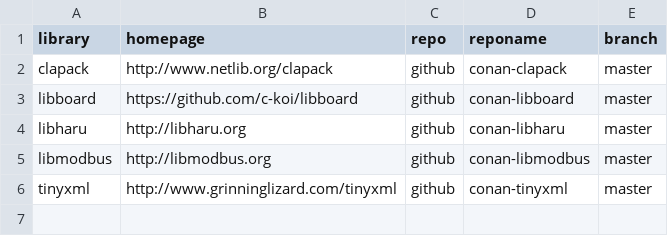
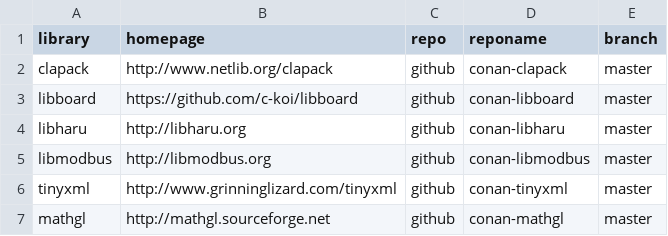
Before and after one commit to joakimono/status-my-conan-recipes, a CSV file: scripts/list.csv, drawn as a sheet; the diff names each change by its address in the sheet, - before the commit and + after, or states it on an @@ line.

Commit message:
Badge row and mathgl

```diff
--- a/scripts/list.csv
+++ b/scripts/list.csv
+row 7: mathgl | http://mathgl.sourceforge.net | github | conan-mathgl | master
```
Also changed, not shown: 1 other file.
